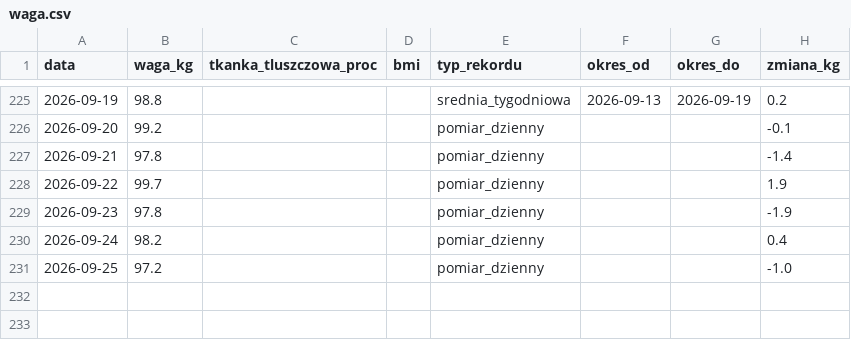
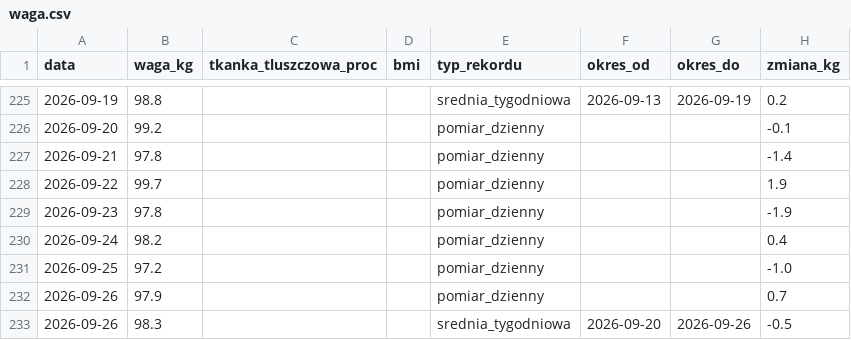
Before and after one commit to KrystianP/Olimp, a CSV file: DATA/waga.csv, drawn as a sheet; only a part is shown, gaps mark what is left out.

```diff
--- a/DATA/waga.csv
+++ b/DATA/waga.csv
@@ -231 +231,3 @@ data,waga_kg,tkanka_tluszczowa_proc,bmi,typ_rekordu,okres_od,okres_do,zmiana_kg
 2026-09-25,97.2,,,pomiar_dzienny,,,-1.0
+2026-09-26,97.9,,,pomiar_dzienny,,,0.7
+2026-09-26,98.3,,,srednia_tygodniowa,2026-09-20,2026-09-26,-0.5
```
